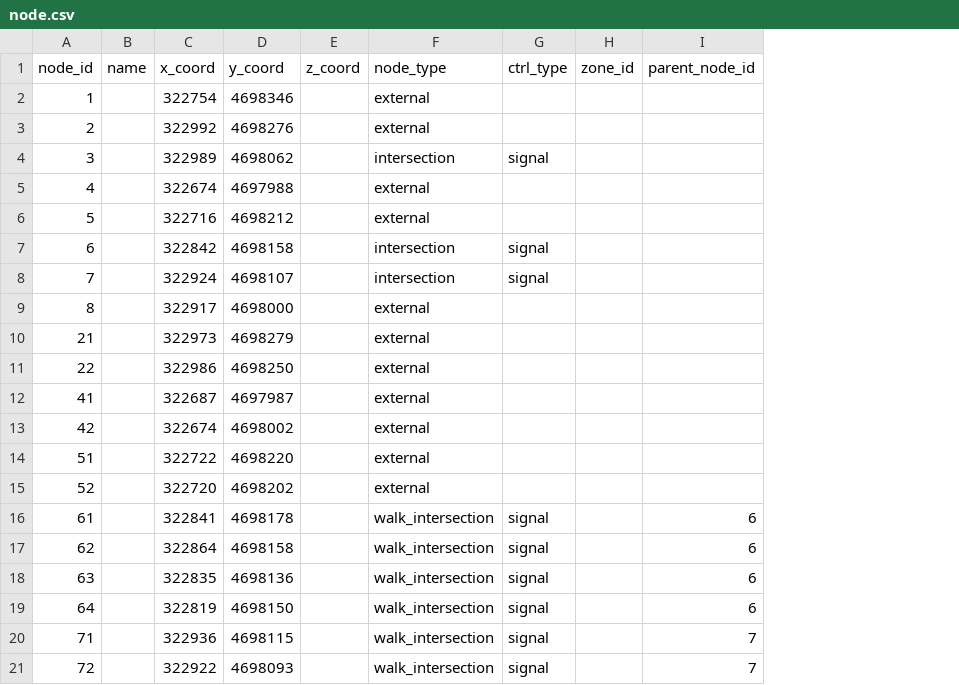
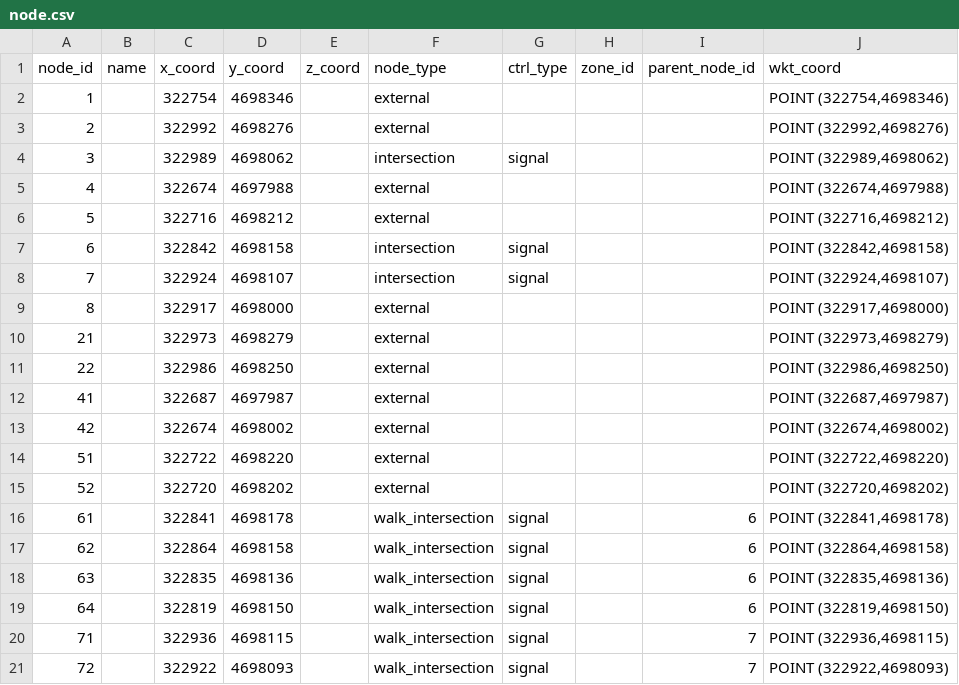
Before and after one commit to zephyr-data-specs/GMNS, a CSV file: Small_Network_Examples/Arlington_Signals/node.csv, drawn as a sheet; the diff names each change by its address in the sheet, - before the commit and + after, or states it on an @@ line.

Commit message:
Adjustments to geometry, and add wkt to node

```diff
--- a/Small_Network_Examples/Arlington_Signals/node.csv
+++ b/Small_Network_Examples/Arlington_Signals/node.csv
+column J (wkt_coord), rows 2-21: POINT (322754,4698346) | POINT (322992,4698276) | POINT (322989,4698062) | POINT (322674,4697988) | POINT (322716,4698212) | POINT (322842,4698158) | POINT (322924,4698107) | POINT (322917,4698000) | POINT (322973,4698279) | POINT (322986,4698250) | POINT (322687,4697987) | POINT (322674,4698002) | POINT (322722,4698220) | POINT (322720,4698202) | POINT (322841,4698178) | POINT (322864,4698158) | POINT (322835,4698136) | POINT (322819,4698150) | POINT (322936,4698115) | POINT (322922,4698093)
```
Also changed, not shown: 2 other files.
